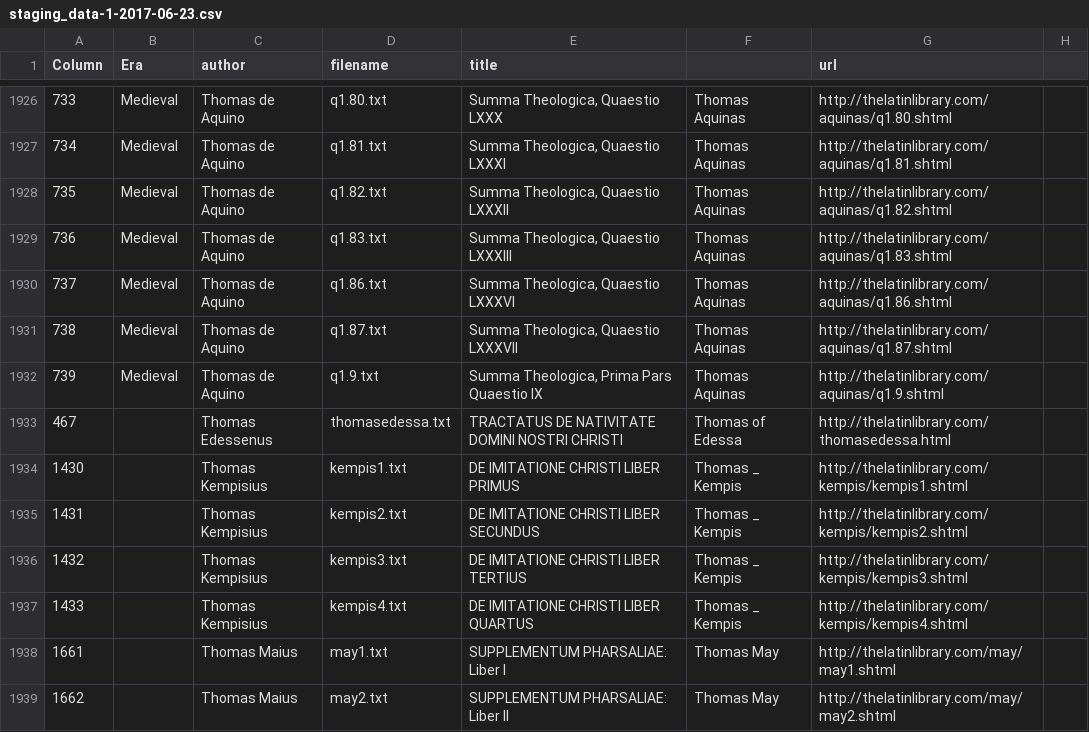
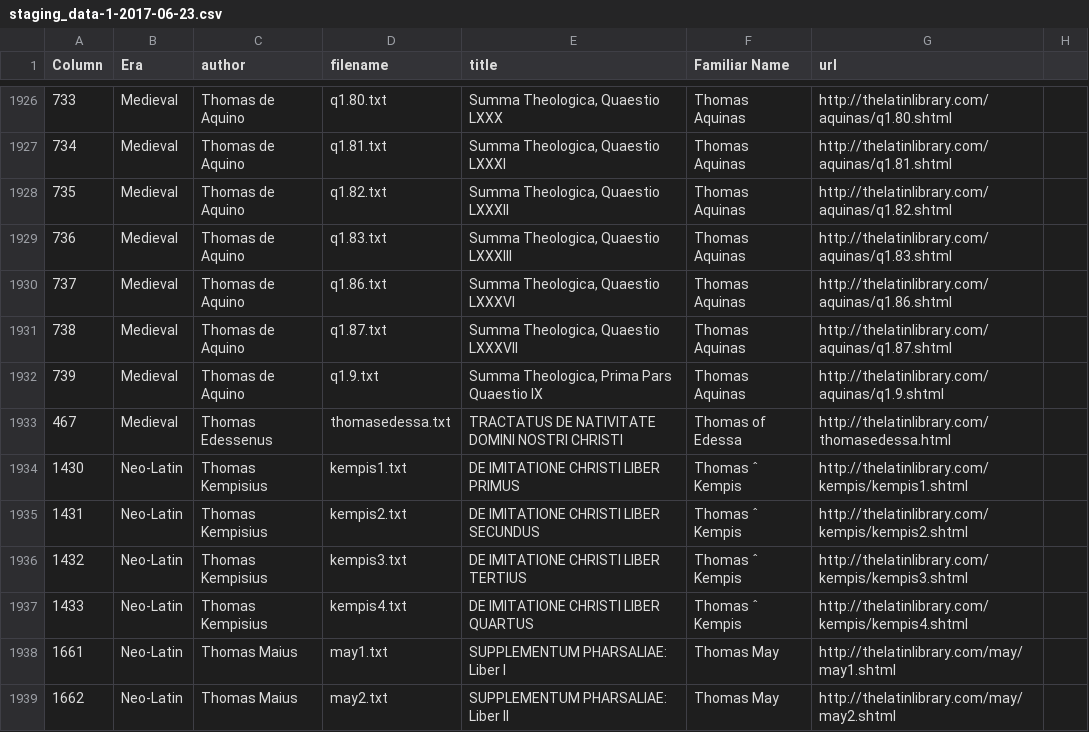
Before and after one commit to sjhuskey/latin_text_latin_library, a CSV file: staging_data-1-2017-06-23.csv, drawn as a sheet; only a part is shown, gaps mark what is left out; the diff covers the shown part only; the diff names each change by its address in the sheet, - before the commit and + after, or states it on an @@ line.

```diff
--- a/staging_data-1-2017-06-23.csv
+++ b/staging_data-1-2017-06-23.csv
-F1: (empty)
+F1: Familiar Name
-B1933 (Era): (empty)
+B1933 (Era): Medieval
-B1934:B1939 (Era): (empty)
+B1934:B1939 (Era): Neo-Latin
-F1934:F1937 (Familiar Name): Thomas _ Kempis
+F1934:F1937 (Familiar Name): Thomas ˆ Kempis
```
Also changed, not shown: 101 edited cells elsewhere in this file, 1 other file.
